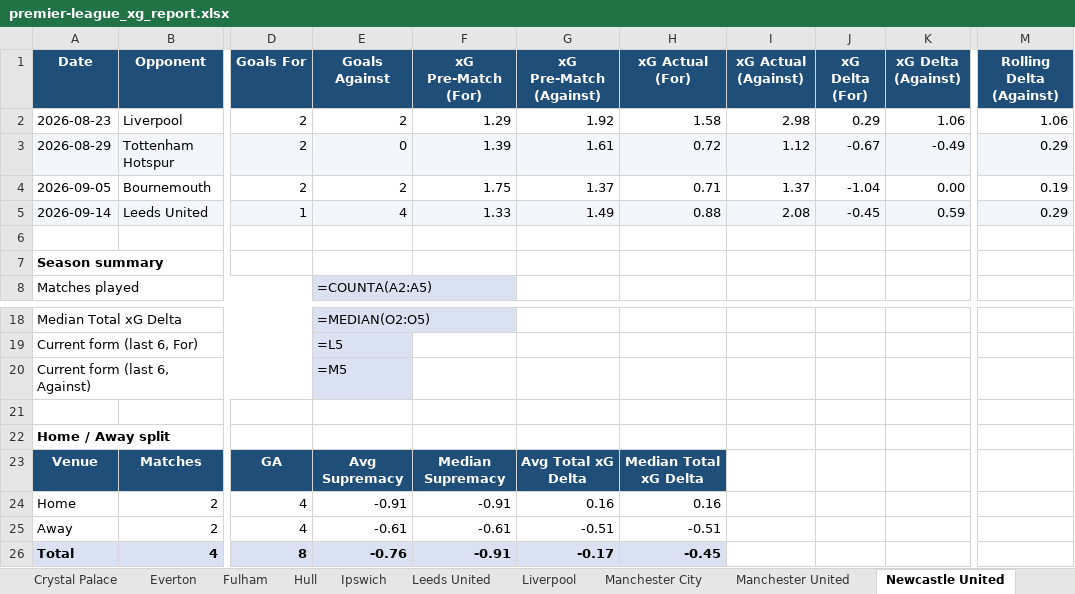
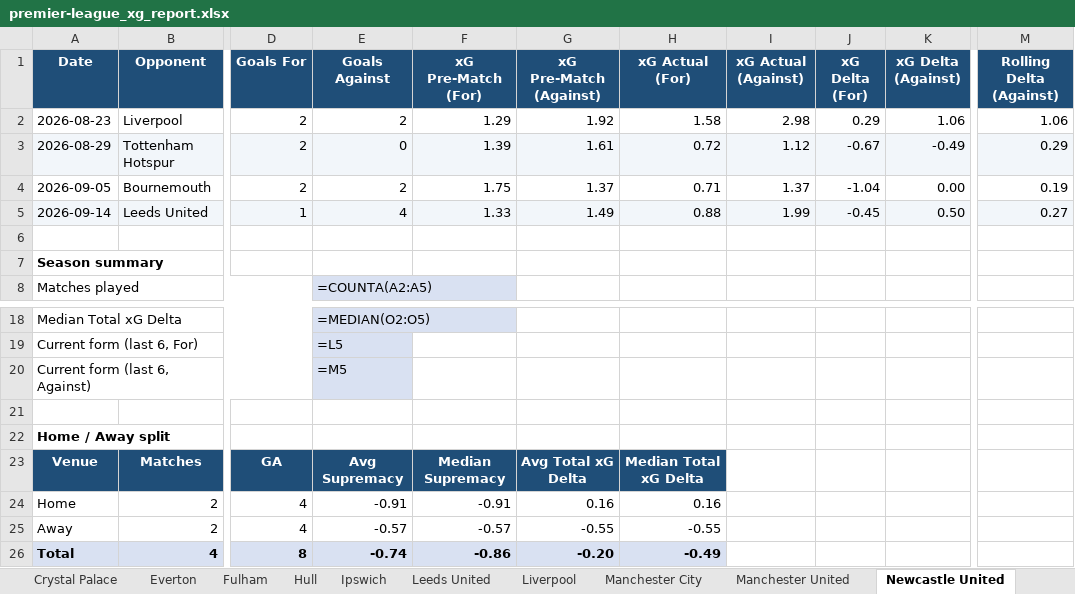
Before and after one commit to boylealert0209/efl-xg-model, an Excel workbook: data/premier-league_xg_report.xlsx, sheet Newcastle United, drawn as a sheet; only a part is shown, gaps mark what is left out; values as stored, in another font and other column widths than the file's, no borders; formulas without a stored value are shown as written; conditional formats not drawn; the diff names each change by its address in the sheet, - before the commit and + after, or states it on an @@ line.

```diff
--- a/data/premier-league_xg_report.xlsx (sheet Newcastle United)
+++ b/data/premier-league_xg_report.xlsx (sheet Newcastle United)
-I5 (xG Actual (Against)): 2.08
+I5 (xG Actual (Against)): 1.99
-K5 (xG Delta (Against)): 0.59
+K5 (xG Delta (Against)): 0.50
-M5 (Rolling Delta (Against)): 0.29
+M5 (Rolling Delta (Against)): 0.27
-E25 (Goals Against): -0.61
+E25 (Goals Against): -0.57
-F25 (xG Pre-Match (For)): -0.61
+F25 (xG Pre-Match (For)): -0.57
-G25 (xG Pre-Match (Against)): -0.51
+G25 (xG Pre-Match (Against)): -0.55
-H25 (xG Actual (For)): -0.51
+H25 (xG Actual (For)): -0.55
-E26 (Goals Against): -0.76
+E26 (Goals Against): -0.74
-F26 (xG Pre-Match (For)): -0.91
+F26 (xG Pre-Match (For)): -0.86
-G26 (xG Pre-Match (Against)): -0.17
+G26 (xG Pre-Match (Against)): -0.20
-H26 (xG Actual (For)): -0.45
+H26 (xG Actual (For)): -0.49
```
Also changed, not shown: sheet Leeds United, sheet Supremacy Delta (Home), sheet Overview, sheet Home & Away Splits, sheet Supremacy Delta (Away), sheet Total xG Delta, 1 more sheet, 3 other files.
